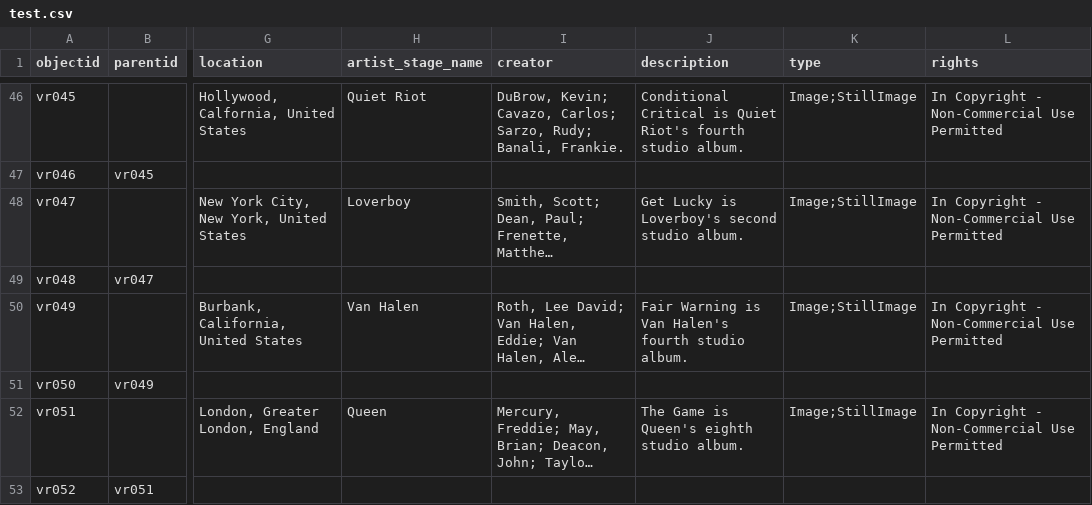
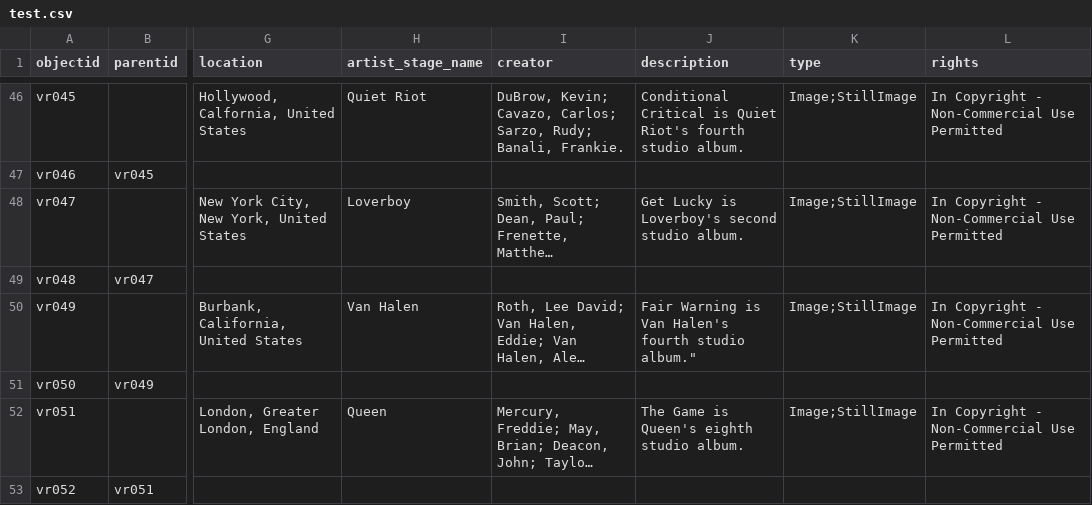
Before and after one commit to aspeas/Delete_when_done, a CSV file: _data/test.csv, drawn as a sheet; only a part is shown, gaps mark what is left out; long unchanged cells end in …; the diff covers the shown part only; the diff names each change by its address in the sheet, - before the commit and + after, or states it on an @@ line.

```diff
--- a/_data/test.csv
+++ b/_data/test.csv
-J50 (description): …fourth studio album.
+J50 (description): …fourth studio album."
```
Also changed, not shown: 57 edited cells elsewhere in this file.
